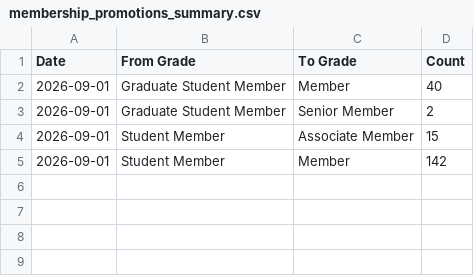
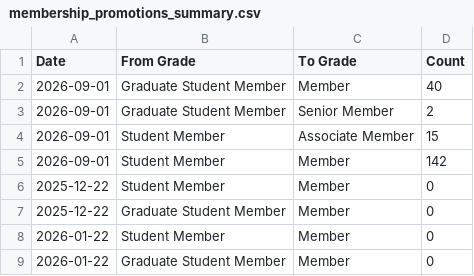
Before and after one commit to Crola1702/st_ou_vitality, a CSV file: membership_promotions_summary.csv, drawn as a sheet.

```diff
--- a/membership_promotions_summary.csv
+++ b/membership_promotions_summary.csv
@@ -5 +5,5 @@ Date,From Grade,To Grade,Count
 2026-09-01,Student Member,Member,142
+2025-12-22,Student Member,Member,0
+2025-12-22,Graduate Student Member,Member,0
+2026-01-22,Student Member,Member,0
+2026-01-22,Graduate Student Member,Member,0
```
Also changed, not shown: society_membership_history.csv, 5 other files.
